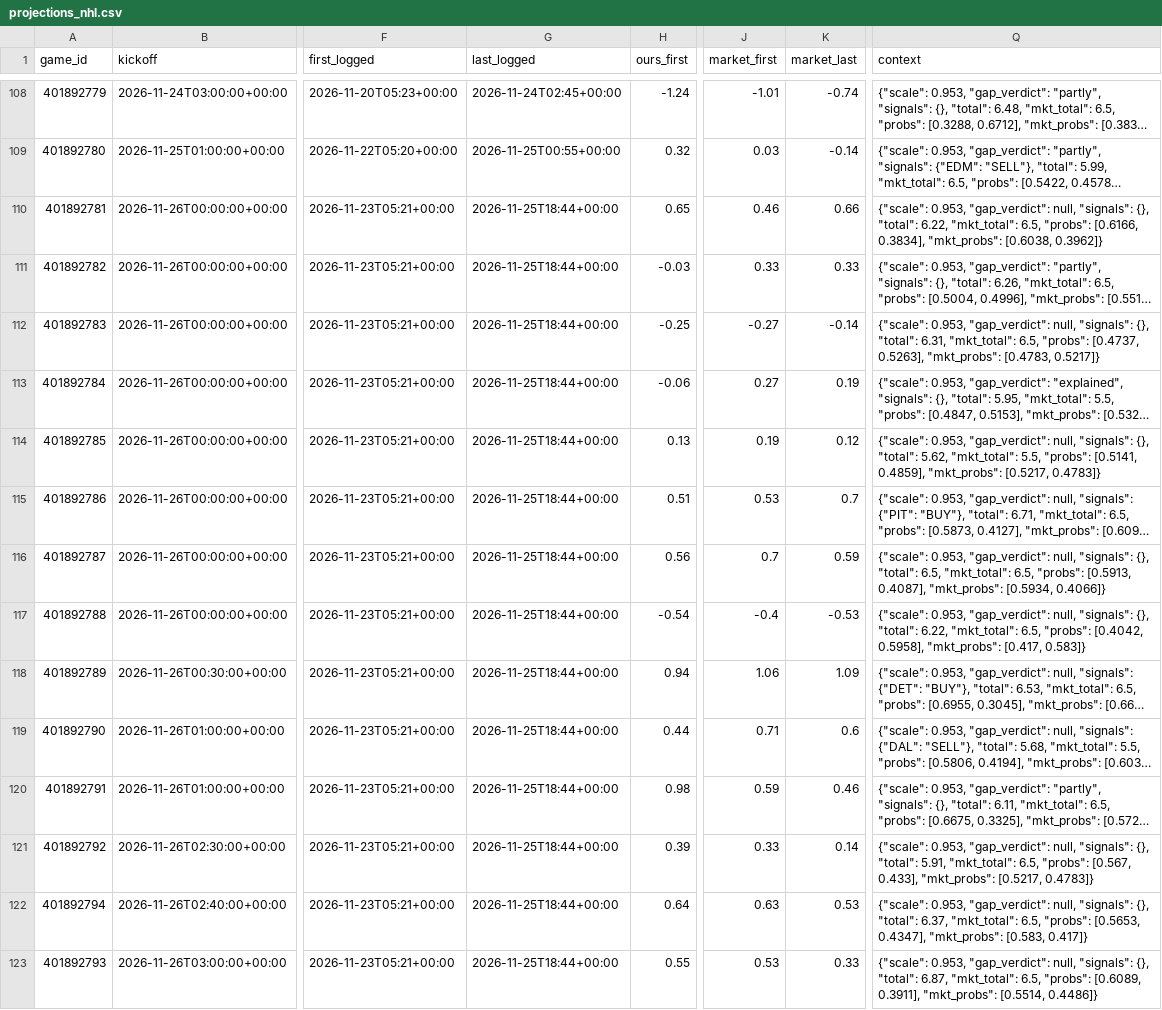
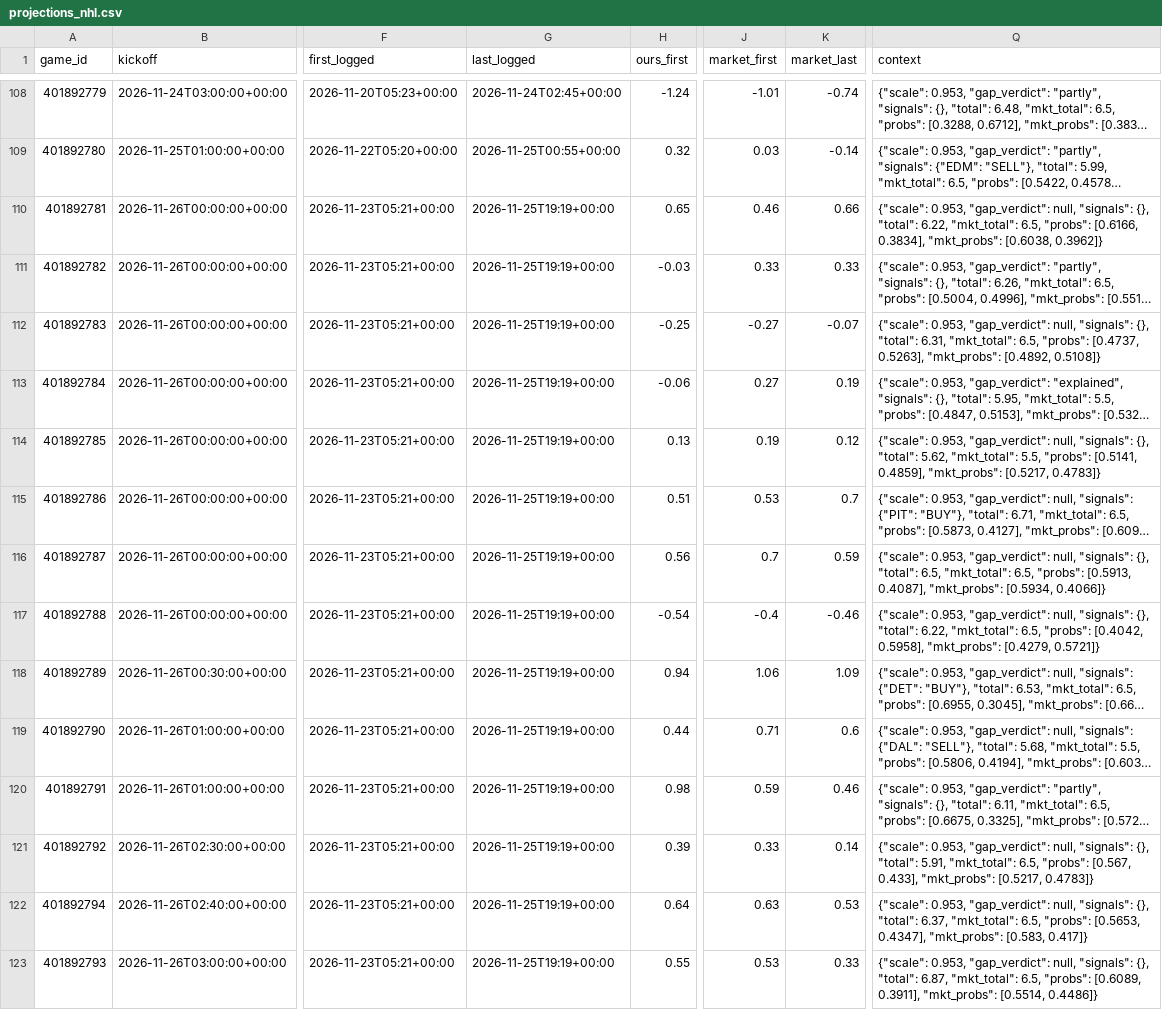
Before and after one commit to dylankelly0233-hoops/alphapoint-dashboards, a CSV file: projections_nhl.csv, drawn as a sheet; only a part is shown, gaps mark what is left out; long unchanged cells end in …; the diff covers the shown part only; the diff names each change by its address in the sheet, - before the commit and + after, or states it on an @@ line.

```diff
--- a/projections_nhl.csv
+++ b/projections_nhl.csv
-G110:G123 (last_logged): 2026-11-25T18:44+00:00
+G110:G123 (last_logged): 2026-11-25T19:19+00:00
-K112 (market_last): -0.14
+K112 (market_last): -0.07
-Q112 (context): …0.5263], "mkt_probs": [0.4783, 0.5217]}
+Q112 (context): …0.5263], "mkt_probs": [0.4892, 0.5108]}
-K117 (market_last): -0.53
+K117 (market_last): -0.46
-Q117 (context): …0.5958], "mkt_probs": [0.417, 0.583]}
+Q117 (context): …0.5958], "mkt_probs": [0.4279, 0.5721]}
```
Also changed, not shown: 28 edited cells elsewhere in this file, golf_log_2026.csv, projections_cbb.csv, 4 other files.
